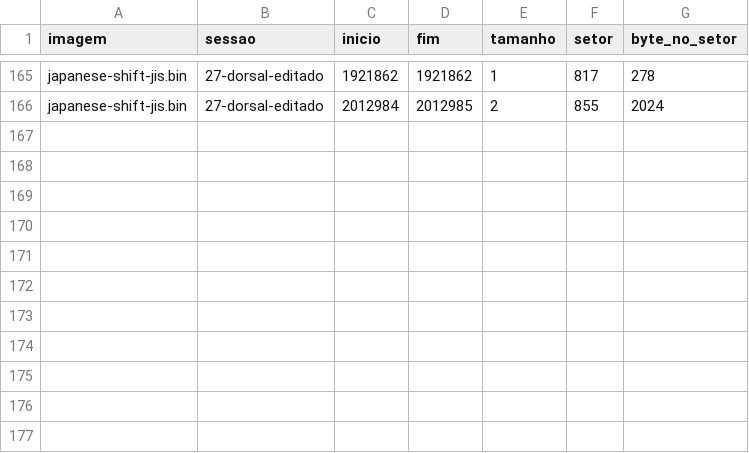
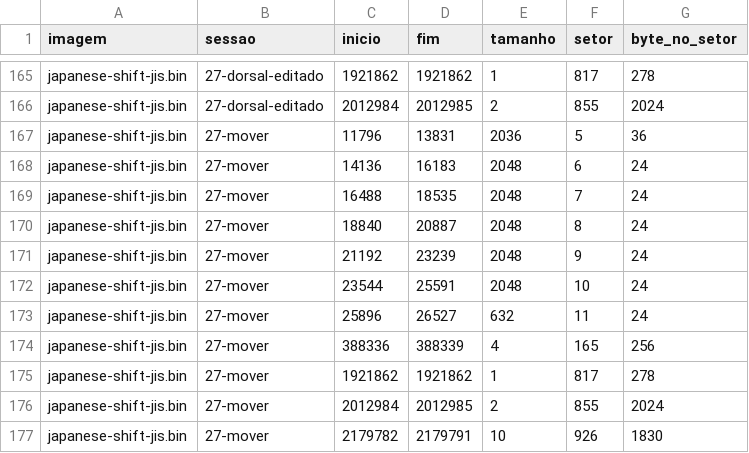
Before and after one commit to aguilasa/new-we2002-editor, a TSV file: wte/re/cmp-medido.tsv, drawn as a sheet; only a part is shown, gaps mark what is left out; the diff names each change by its address in the sheet, - before the commit and + after, or states it on an @@ line.

```diff
--- a/wte/re/cmp-medido.tsv
+++ b/wte/re/cmp-medido.tsv
+row 167: japanese-shift-jis.bin | 27-mover | 11796 | 13831 | 2036 | 5 | 36
+row 168: japanese-shift-jis.bin | 27-mover | 14136 | 16183 | 2048 | 6 | 24
+row 169: japanese-shift-jis.bin | 27-mover | 16488 | 18535 | 2048 | 7 | 24
+row 170: japanese-shift-jis.bin | 27-mover | 18840 | 20887 | 2048 | 8 | 24
+row 171: japanese-shift-jis.bin | 27-mover | 21192 | 23239 | 2048 | 9 | 24
+row 172: japanese-shift-jis.bin | 27-mover | 23544 | 25591 | 2048 | 10 | 24
+row 173: japanese-shift-jis.bin | 27-mover | 25896 | 26527 | 632 | 11 | 24
+row 174: japanese-shift-jis.bin | 27-mover | 388336 | 388339 | 4 | 165 | 256
+row 175: japanese-shift-jis.bin | 27-mover | 1921862 | 1921862 | 1 | 817 | 278
+row 176: japanese-shift-jis.bin | 27-mover | 2012984 | 2012985 | 2 | 855 | 2024
+row 177: japanese-shift-jis.bin | 27-mover | 2179782 | 2179791 | 10 | 926 | 1830
```
Also changed, not shown: wte/re/io-medido.tsv, 11 other files.
